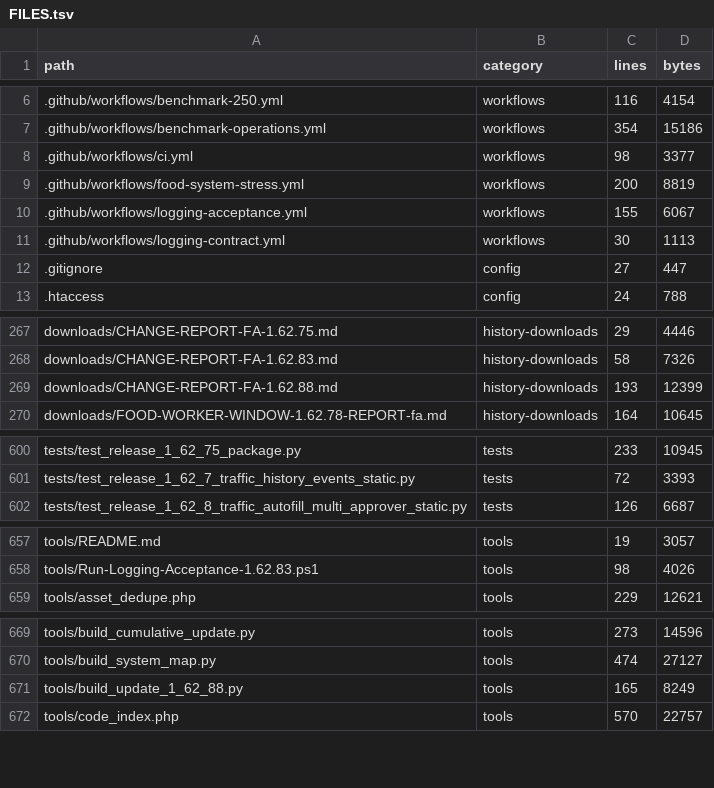
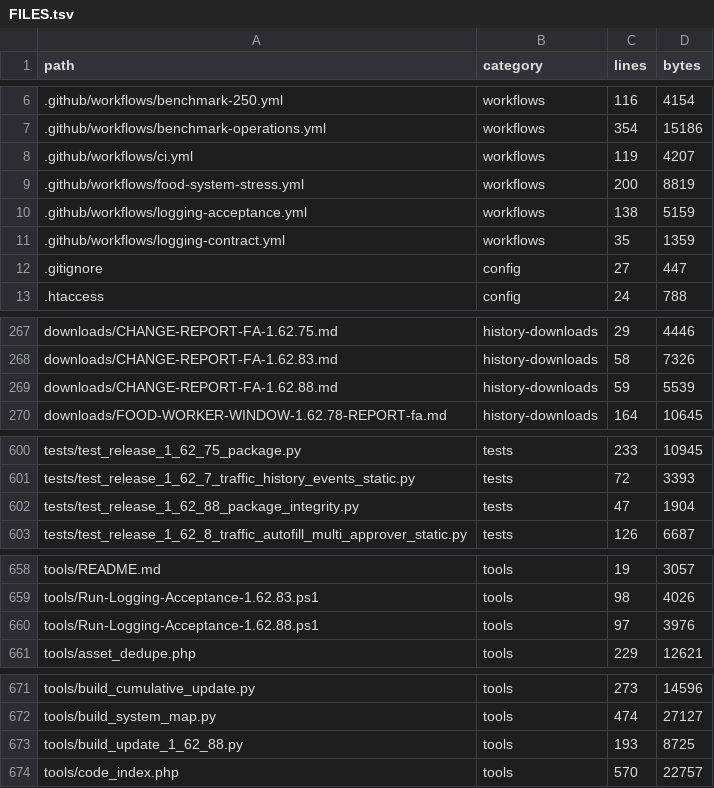
Before and after one commit to alirezarahimy-code/ticket, a TSV file: docs/system-map/FILES.tsv, drawn as a sheet; only a part is shown, gaps mark what is left out; the diff covers the shown part only.

```diff
--- a/docs/system-map/FILES.tsv
+++ b/docs/system-map/FILES.tsv
@@ -7,6 +7,6 @@ path	category	lines	bytes
 .github/workflows/benchmark-operations.yml	workflows	354	15186
-.github/workflows/ci.yml	workflows	98	3377
+.github/workflows/ci.yml	workflows	119	4207
 .github/workflows/food-system-stress.yml	workflows	200	8819
-.github/workflows/logging-acceptance.yml	workflows	155	6067
-.github/workflows/logging-contract.yml	workflows	30	1113
+.github/workflows/logging-acceptance.yml	workflows	138	5159
+.github/workflows/logging-contract.yml	workflows	35	1359
 .gitignore	config	27	447
@@ -268,3 +268,3 @@ downloads/CHANGE-REPORT-FA-1.62.75.md	history-downloads	29	4446
 downloads/CHANGE-REPORT-FA-1.62.83.md	history-downloads	58	7326
-downloads/CHANGE-REPORT-FA-1.62.88.md	history-downloads	193	12399
+downloads/CHANGE-REPORT-FA-1.62.88.md	history-downloads	59	5539
 downloads/FOOD-WORKER-WINDOW-1.62.78-REPORT-fa.md	history-downloads	164	10645
@@ -601,2 +601,3 @@ tests/test_release_1_62_75_package.py	tests	233	10945
 tests/test_release_1_62_7_traffic_history_events_static.py	tests	72	3393
+tests/test_release_1_62_88_package_integrity.py	tests	47	1904
 tests/test_release_1_62_8_traffic_autofill_multi_approver_static.py	tests	126	6687
@@ -658,2 +659,3 @@ tools/README.md	tools	19	3057
 tools/Run-Logging-Acceptance-1.62.83.ps1	tools	98	4026
+tools/Run-Logging-Acceptance-1.62.88.ps1	tools	97	3976
 tools/asset_dedupe.php	tools	229	12621
@@ -670,3 +672,3 @@ tools/build_cumulative_update.py	tools	273	14596
 tools/build_system_map.py	tools	474	27127
-tools/build_update_1_62_88.py	tools	165	8249
+tools/build_update_1_62_88.py	tools	193	8725
 tools/code_index.php	tools	570	22757
```
Also changed, not shown: 1 edited cell elsewhere in this file, docs/system-map/SYMBOLS.tsv, 7 other files.
